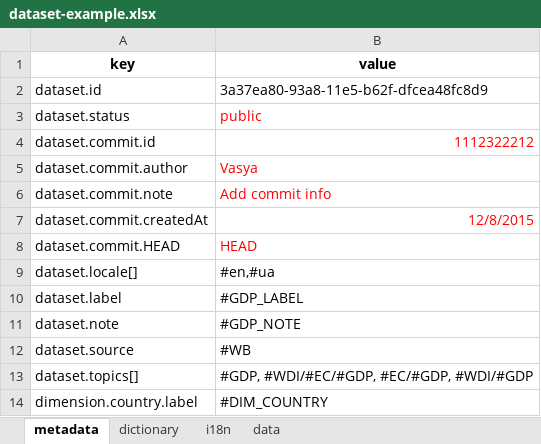
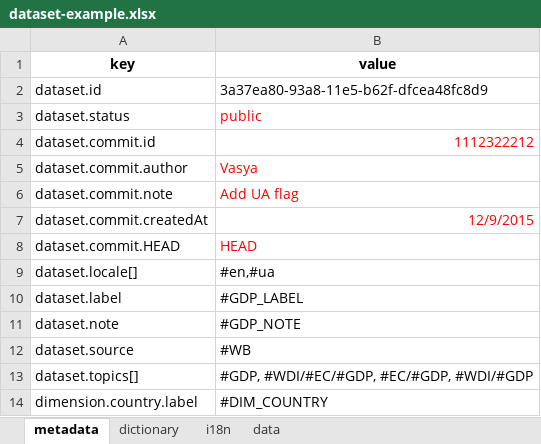
Before and after one commit to kpi-wdc/dj, an Excel workbook: wdc_libs/data-examples/dataset-example.xlsx, sheet metadata, drawn as a sheet; only a part is shown; values as stored, in another font and other column widths than the file's, no borders; the diff names each change by its address in the sheet, - before the commit and + after, or states it on an @@ line.

```diff
--- a/wdc_libs/data-examples/dataset-example.xlsx (sheet metadata)
+++ b/wdc_libs/data-examples/dataset-example.xlsx (sheet metadata)
-B6 (value): Add commit info
+B6 (value): Add UA flag
-B7 (value): 12/8/2015
+B7 (value): 12/9/2015
```
Also changed, not shown: sheet dictionary, 1 other file.
